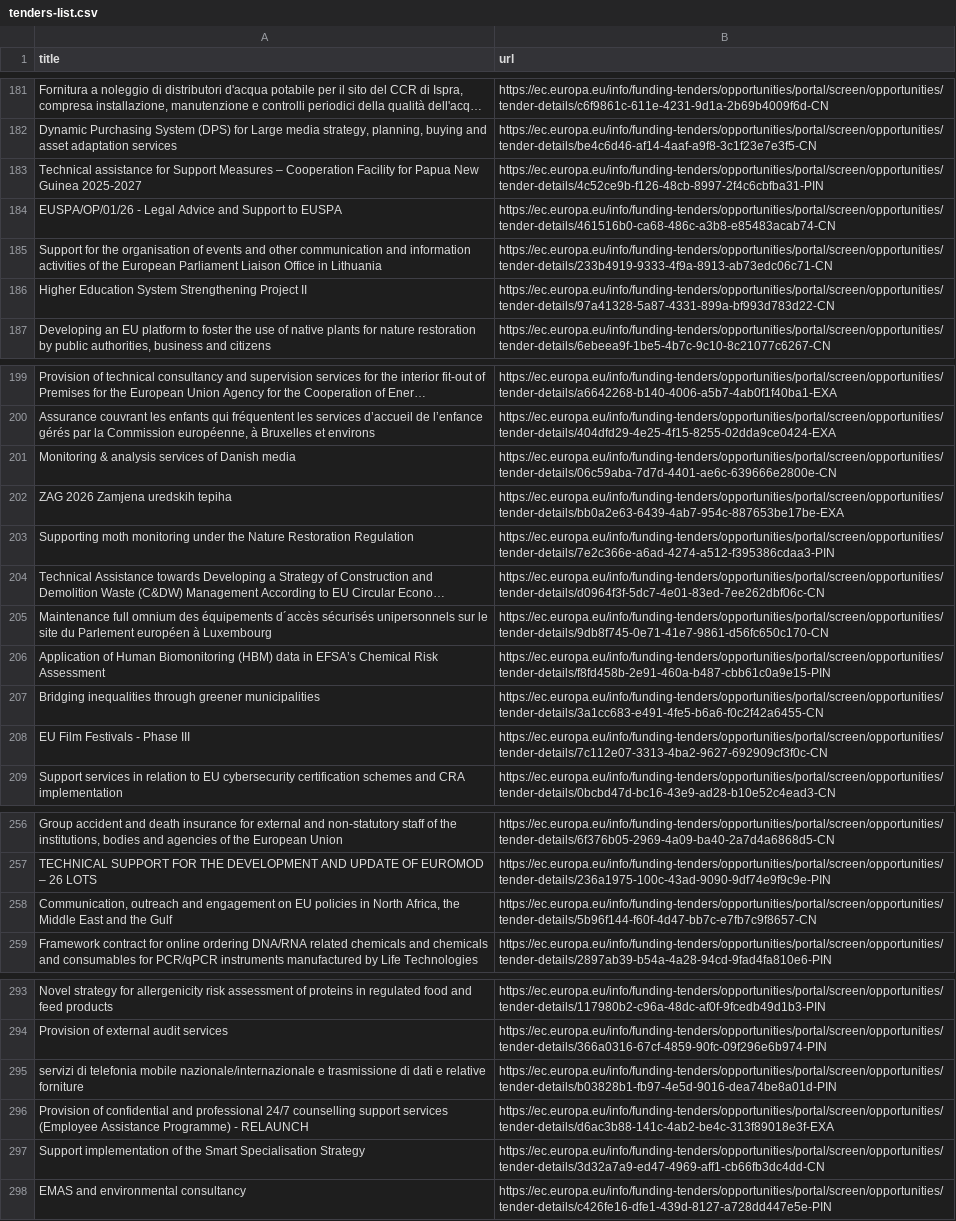
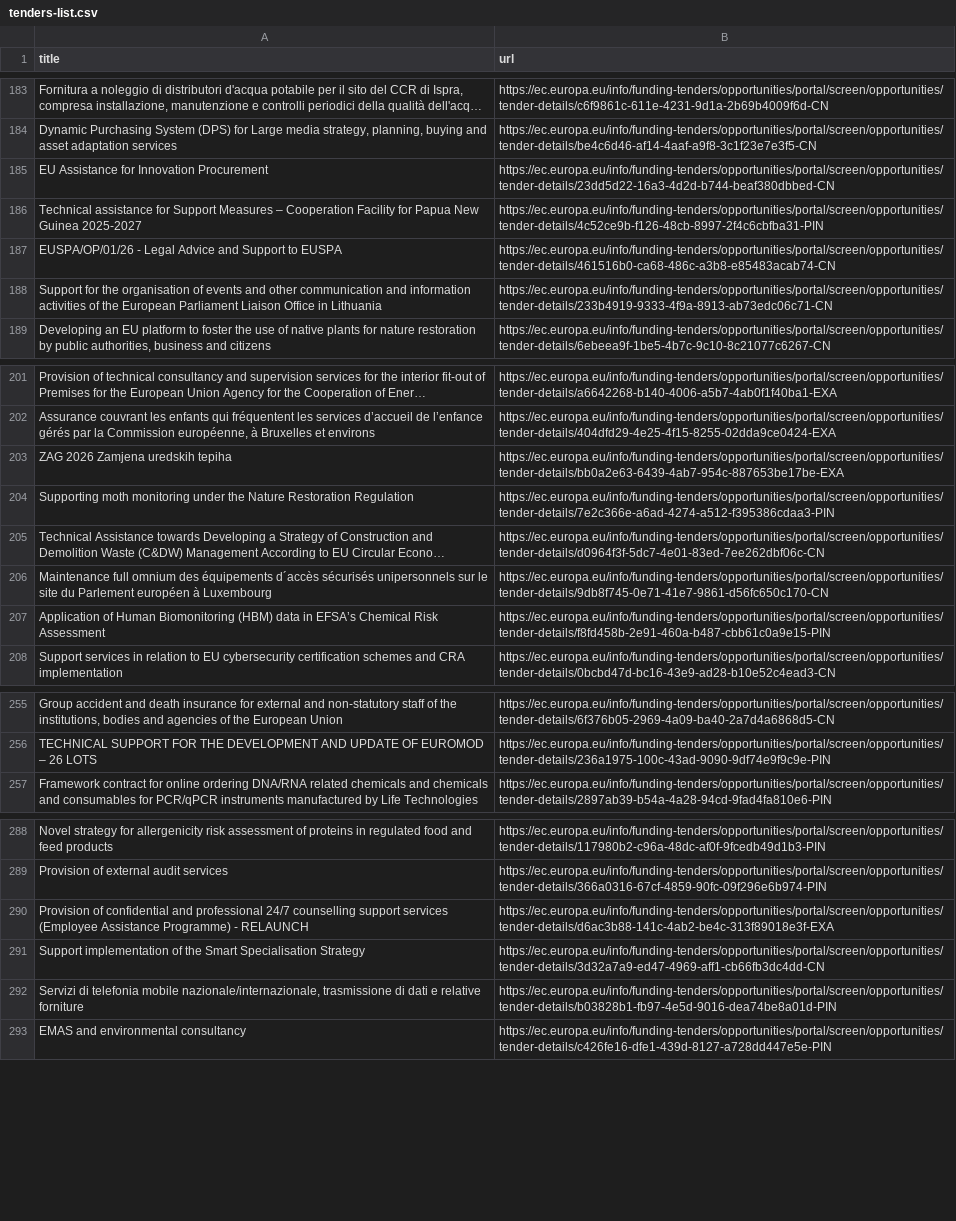
Before and after one commit to Lobal-coder/eufundsscraper, a CSV file: docs/tenders-list.csv, drawn as a sheet; only a part is shown, gaps mark what is left out; long unchanged cells end in …; the diff covers the shown part only.

```diff
--- a/docs/tenders-list.csv
+++ b/docs/tenders-list.csv
@@ -182,2 +184,3 @@ title,url
 "Dynamic Purchasing System (DPS) for Large media strategy, planning, buying and asset adaptation services","https://ec.europa.eu/info/funding-tenders/opportunities/portal/screen/opportunities/tender-details/be4c6d46-af14-4aaf-a9f8-3c1f23e7e3f5-CN"
+"EU Assistance for Innovation Procurement","https://ec.europa.eu/info/funding-tenders/opportunities/portal/screen/opportunities/tender-details/23dd5d22-16a3-4d2d-b744-beaf380dbbed-CN"
 "Technical assistance for Support Measures – Cooperation Facility for Papua New Guinea 2025-2027","https://ec.europa.eu/info/funding-tenders/opportunities/portal/screen/opportunities/tender-details/4c52ce9b-f126-48cb-8997-2f4c6cbfba31-PIN"
@@ -185,3 +188,2 @@ title,url
 "Support for the organisation of events and other communication and information activities of the European Parliament Liaison Office in Lithuania","https://ec.europa.eu/info/funding-tenders/opportunities/portal/screen/opportunities/tender-details/233b4919-9333-4f9a-8913-ab73edc06c71-CN"
-"Higher Education System Strengthening Project II","https://ec.europa.eu/info/funding-tenders/opportunities/portal/screen/opportunities/tender-details/97a41328-5a87-4331-899a-bf993d783d22-CN"
 "Developing an EU platform to foster the use of native plants for nature restoration by public authorities, business and citizens","https://ec.europa.eu/info/funding-tenders/opportunities/portal/screen/opportunities/tender-details/6ebeea9f-1be5-4b7c-9c10-8c21077c6267-CN"
@@ -200,3 +202,2 @@ title,url
 "Assurance couvrant les enfants qui fréquentent les services d’accueil de l’enfance gérés par la Commission européenne, à Bruxelles et environs","https://ec.europa.eu/info/funding-tenders/opportunities/portal/screen/opportunities/tender-details/404dfd29-4e25-4f15-8255-02dda9ce0424-EXA"
-"Monitoring & analysis services of Danish media","https://ec.europa.eu/info/funding-tenders/opportunities/portal/screen/opportunities/tender-details/06c59aba-7d7d-4401-ae6c-639666e2800e-CN"
 "ZAG 2026 Zamjena uredskih tepiha","https://ec.europa.eu/info/funding-tenders/opportunities/portal/screen/opportunities/tender-details/bb0a2e63-6439-4ab7-954c-887653be17be-EXA"
@@ -206,4 +207,2 @@ title,url
 "Application of Human Biomonitoring (HBM) data in EFSA’s Chemical Risk Assessment","https://ec.europa.eu/info/funding-tenders/opportunities/portal/screen/opportunities/tender-details/f8fd458b-2e91-460a-b487-cbb61c0a9e15-PIN"
-"Bridging inequalities through greener municipalities","https://ec.europa.eu/info/funding-tenders/opportunities/portal/screen/opportunities/tender-details/3a1cc683-e491-4fe5-b6a6-f0c2f42a6455-CN"
-"EU Film Festivals - Phase III","https://ec.europa.eu/info/funding-tenders/opportunities/portal/screen/opportunities/tender-details/7c112e07-3313-4ba2-9627-692909cf3f0c-CN"
 "Support services in relation to EU cybersecurity certification schemes and CRA implementation","https://ec.europa.eu/info/funding-tenders/opportunities/portal/screen/opportunities/tender-details/0bcbd47d-bc16-43e9-ad28-b10e52c4ead3-CN"
@@ -257,3 +256,2 @@ title,url
 "TECHNICAL SUPPORT FOR THE DEVELOPMENT AND UPDATE OF EUROMOD – 26 LOTS","https://ec.europa.eu/info/funding-tenders/opportunities/portal/screen/opportunities/tender-details/236a1975-100c-43ad-9090-9df74e9f9c9e-PIN"
-"Communication, outreach and engagement on EU policies in North Africa, the Middle East and the Gulf","https://ec.europa.eu/info/funding-tenders/opportunities/portal/screen/opportunities/tender-details/5b96f144-f60f-4d47-bb7c-e7fb7c9f8657-CN"
 "Framework contract for online ordering DNA/RNA related chemicals and chemicals and consumables for PCR/qPCR instruments manufactured by Life Technologies","https://ec.europa.eu/info/funding-tenders/opportunities/portal/screen/opportunities/tender-details/2897ab39-b54a-4a28-94cd-9fad4fa810e6-PIN"
@@ -294,5 +289,5 @@ title,url
 "Provision of external audit services","https://ec.europa.eu/info/funding-tenders/opportunities/portal/screen/opportunities/tender-details/366a0316-67cf-4859-90fc-09f296e6b974-PIN"
-"servizi di telefonia mobile nazionale/internazionale e trasmissione di dati e relative forniture","https://ec.europa.eu/info/funding-tenders/opportunities/portal/screen/opportunities/tender-details/b03828b1-fb97-4e5d-9016-dea74be8a01d-PIN"
 "Provision of confidential and professional 24/7 counselling support services (Employee Assistance Programme) - RELAUNCH","https://ec.europa.eu/info/funding-tenders/opportunities/portal/screen/opportunities/tender-details/d6ac3b88-141c-4ab2-be4c-313f89018e3f-EXA"
 "Support implementation of the Smart Specialisation Strategy","https://ec.europa.eu/info/funding-tenders/opportunities/portal/screen/opportunities/tender-details/3d32a7a9-ed47-4969-aff1-cb66fb3dc4dd-CN"
+"Servizi di telefonia mobile nazionale/internazionale, trasmissione di dati e relative forniture","https://ec.europa.eu/info/funding-tenders/opportunities/portal/screen/opportunities/tender-details/b03828b1-fb97-4e5d-9016-dea74be8a01d-PIN"
 "EMAS and environmental consultancy","https://ec.europa.eu/info/funding-tenders/opportunities/portal/screen/opportunities/tender-details/c426fe16-dfe1-439d-8127-a728dd447e5e-PIN"
```
Also changed, not shown: 3 added rows, 5 removed rows and 12 moved rows elsewhere in this file, docs/funding-list.csv, docs/funding_enriched.csv, 6 other files.
